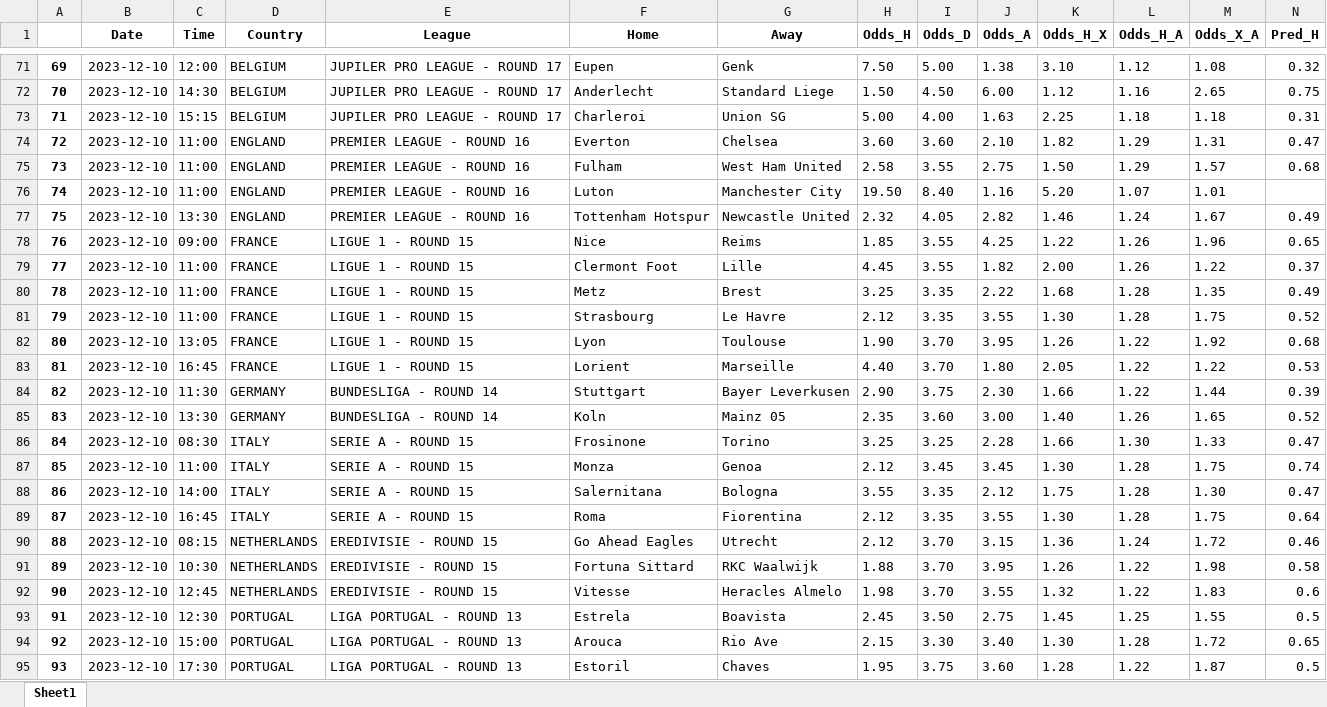
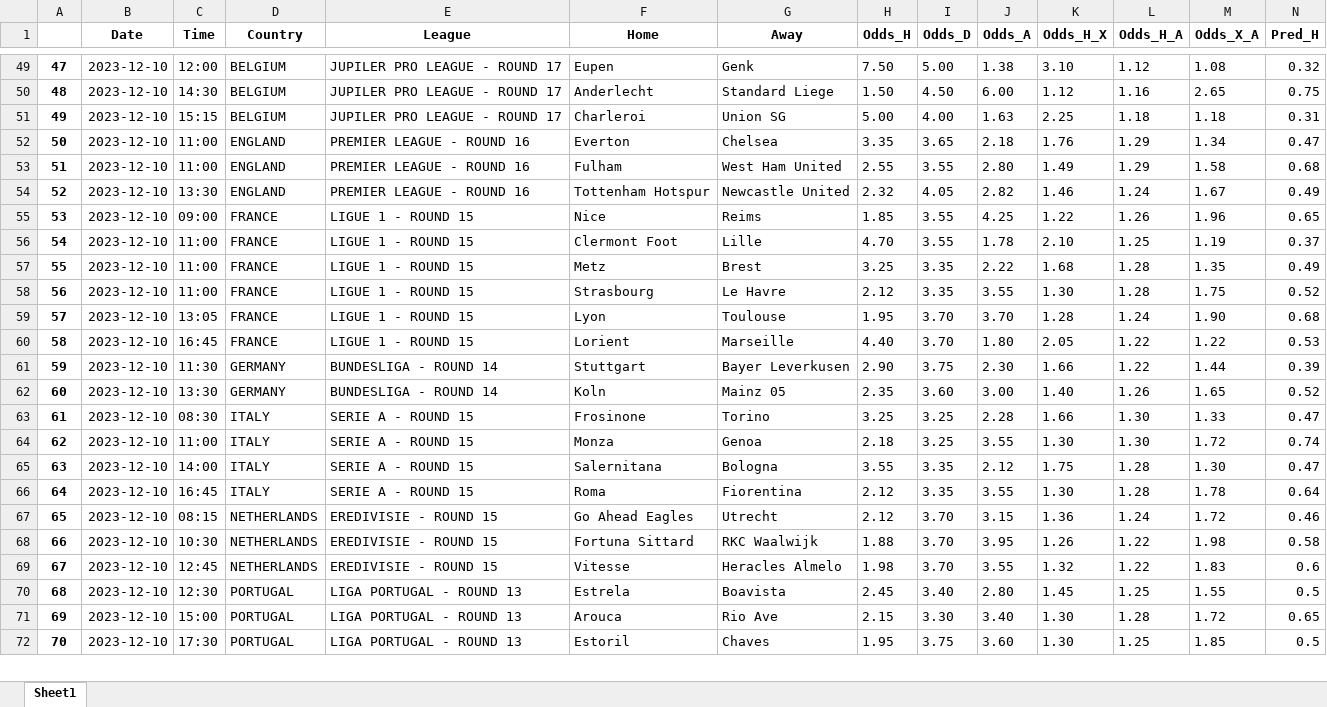
Before and after one commit to alanhassan/soccerprediction, an Excel workbook: df_odds_final.xlsx, sheet Sheet1, drawn as a sheet; only a part is shown, gaps mark what is left out; values as stored, in another font and other column widths than the file's, no borders; removed rows and columns are numbered as before the commit, all else as after; rows hold the shown columns only; the diff covers the shown part only; the diff names each change by its address in the sheet, - before the commit and + after, or states it on an @@ line.

```diff
--- a/df_odds_final.xlsx (sheet Sheet1)
+++ b/df_odds_final.xlsx (sheet Sheet1)
@@ column A renumbered from row 2 down @@
-H52 (Odds_H): 3.60
+H52 (Odds_H): 3.35
-I52 (Odds_D): 3.60
+I52 (Odds_D): 3.65
-J52 (Odds_A): 2.10
+J52 (Odds_A): 2.18
-K52 (Odds_H_X): 1.82
+K52 (Odds_H_X): 1.76
-M52 (Odds_X_A): 1.31
+M52 (Odds_X_A): 1.34
-H53 (Odds_H): 2.58
+H53 (Odds_H): 2.55
-J53 (Odds_A): 2.75
+J53 (Odds_A): 2.80
-K53 (Odds_H_X): 1.50
+K53 (Odds_H_X): 1.49
-M53 (Odds_X_A): 1.57
+M53 (Odds_X_A): 1.58
-row 76: 74 | 2023-12-10 | 11:00 | ENGLAND | PREMIER LEAGUE - ROUND 16 | Luton | Manchester City | 19.50 | 8.40 | 1.16 | 5.20 | 1.07 | 1.01
-H56 (Odds_H): 4.45
+H56 (Odds_H): 4.70
-J56 (Odds_A): 1.82
+J56 (Odds_A): 1.78
-K56 (Odds_H_X): 2.00
+K56 (Odds_H_X): 2.10
-L56 (Odds_H_A): 1.26
+L56 (Odds_H_A): 1.25
-M56 (Odds_X_A): 1.22
+M56 (Odds_X_A): 1.19
-H59 (Odds_H): 1.90
+H59 (Odds_H): 1.95
-J59 (Odds_A): 3.95
+J59 (Odds_A): 3.70
-K59 (Odds_H_X): 1.26
+K59 (Odds_H_X): 1.28
-L59 (Odds_H_A): 1.22
+L59 (Odds_H_A): 1.24
-M59 (Odds_X_A): 1.92
+M59 (Odds_X_A): 1.90
-H64 (Odds_H): 2.12
+H64 (Odds_H): 2.18
-I64 (Odds_D): 3.45
+I64 (Odds_D): 3.25
-J64 (Odds_A): 3.45
+J64 (Odds_A): 3.55
-L64 (Odds_H_A): 1.28
+L64 (Odds_H_A): 1.30
-M64 (Odds_X_A): 1.75
+M64 (Odds_X_A): 1.72
-M66 (Odds_X_A): 1.75
+M66 (Odds_X_A): 1.78
-I70 (Odds_D): 3.50
+I70 (Odds_D): 3.40
-J70 (Odds_A): 2.75
+J70 (Odds_A): 2.80
-K72 (Odds_H_X): 1.28
+K72 (Odds_H_X): 1.30
-L72 (Odds_H_A): 1.22
+L72 (Odds_H_A): 1.25
-M72 (Odds_X_A): 1.87
+M72 (Odds_X_A): 1.85
```
Also changed, not shown: 23 removed rows and 124 edited cells elsewhere in this sheet.
